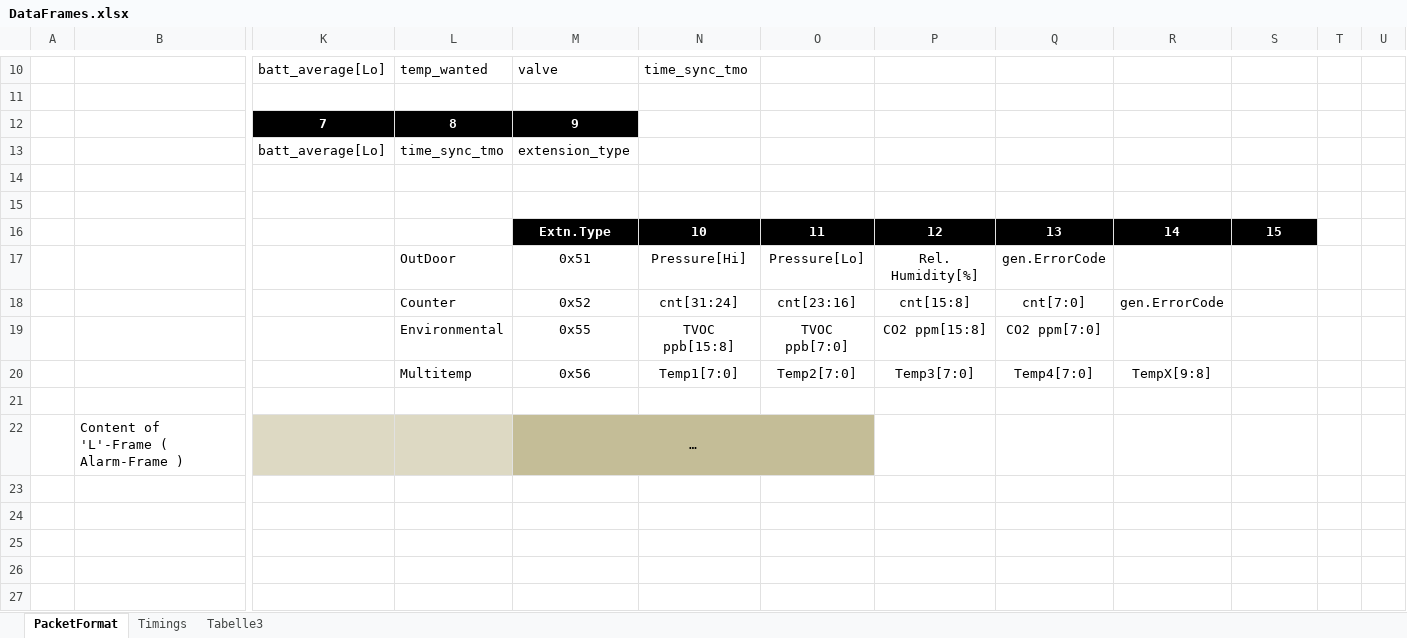
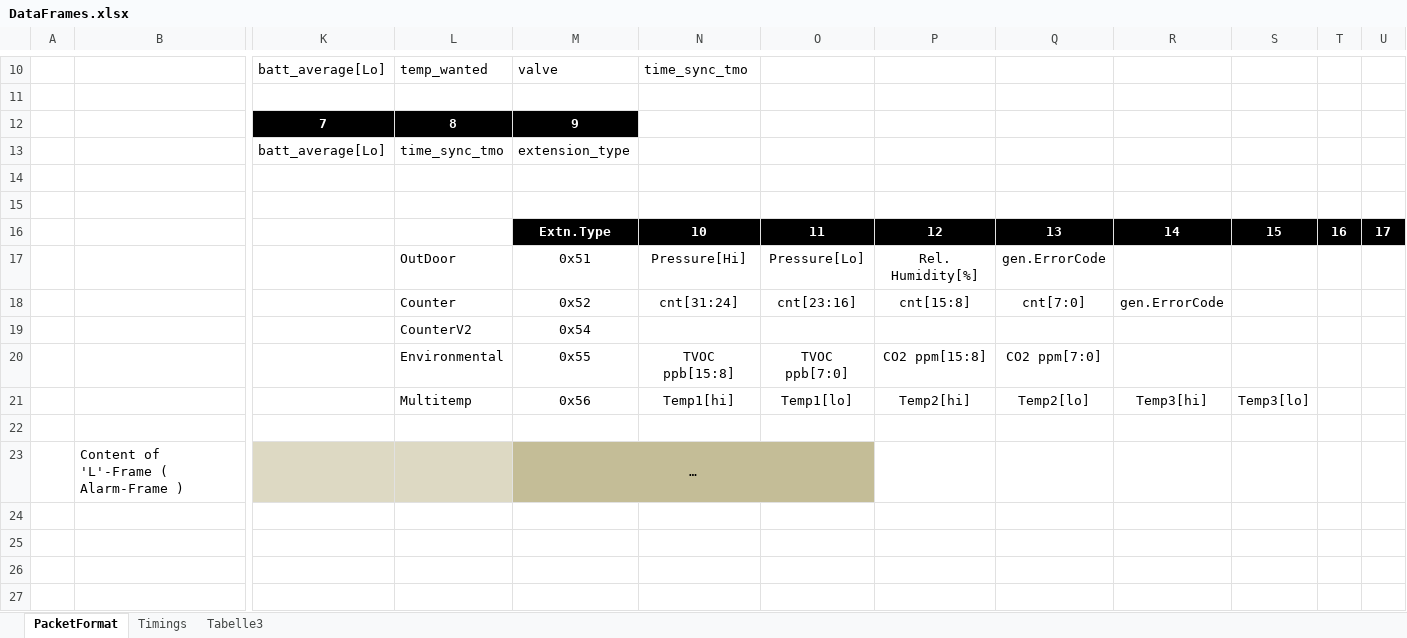
Before and after one commit to rainer20512/stm32-fw, an Excel workbook: stm32l4/Doc/DataFrames.xlsx, sheet PacketFormat, drawn as a sheet; only a part is shown, gaps mark what is left out; the shorter side is filled out with more unchanged rows; values as stored, in another font and other column widths than the file's, no borders; addresses are those after the commit; rows hold the shown columns only; the diff names each change by its address in the sheet, - before the commit and + after, or states it on an @@ line.

Commit message:
14.06. new extesion type 0x56 for max 4 temperature values per device

```diff
--- a/stm32l4/Doc/DataFrames.xlsx (sheet PacketFormat)
+++ b/stm32l4/Doc/DataFrames.xlsx (sheet PacketFormat)
-T16: (empty)
+T16: 16
-T16:U16 fill: none
+T16:U16 fill: #000000
-U16: (empty)
+U16: 17
+row 19:  |  |  | CounterV2 | 0x54
-N21: Temp1[7:0]
+N21: Temp1[hi]
-O21: Temp2[7:0]
+O21: Temp1[lo]
-P21: Temp3[7:0]
+P21: Temp2[hi]
-Q21: Temp4[7:0]
+Q21: Temp2[lo]
-R21: TempX[9:8]
+R21: Temp3[hi]
-S21: (empty)
+S21: Temp3[lo]
```
Also changed, not shown: 5 other files.
